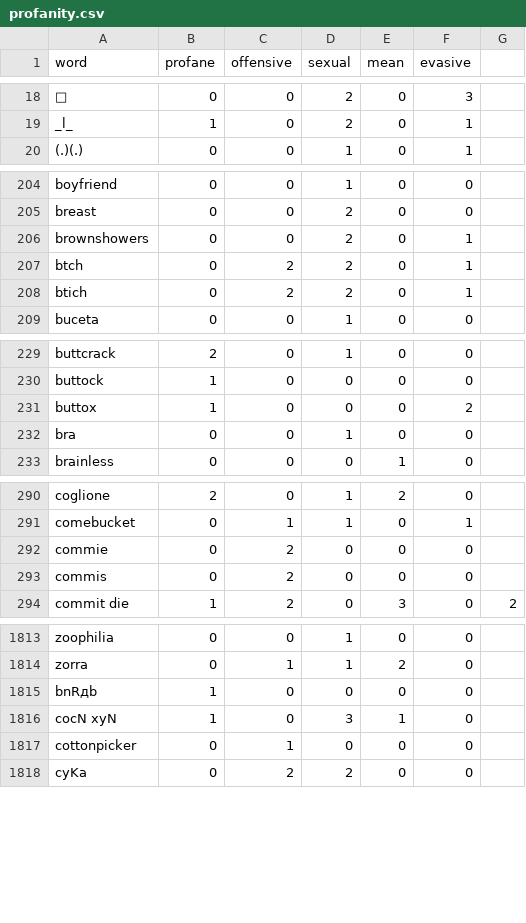
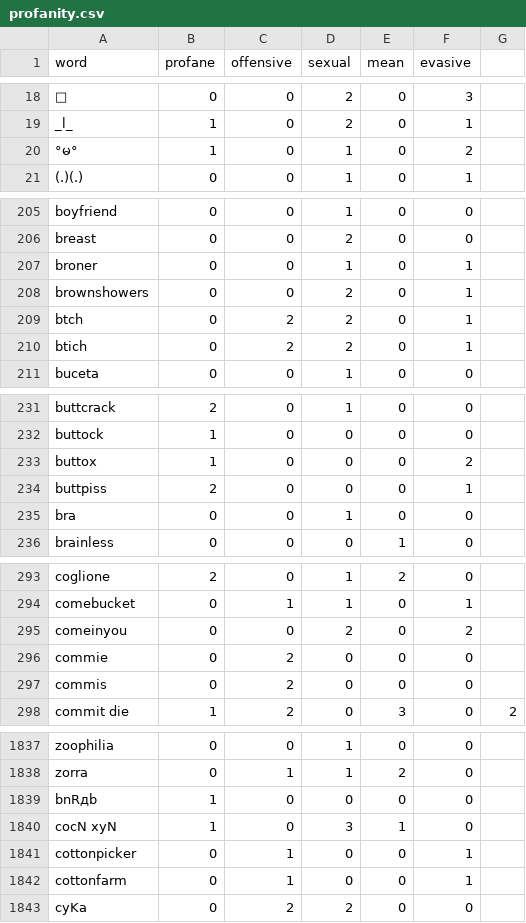
Before and after one commit to finnbear/rustrict, a CSV file: src/profanity.csv, drawn as a sheet; only a part is shown, gaps mark what is left out; the diff covers the shown part only.

```diff
--- a/src/profanity.csv
+++ b/src/profanity.csv
@@ -19,2 +19,3 @@ word,profane,offensive,sexual,mean,evasive
 _l_,1,0,2,0,1
+°မ°,1,0,1,0,2
 (.)(.),0,0,1,0,1
@@ -205,2 +206,3 @@ boyfriend,0,0,1,0,0
 breast,0,0,2,0,0
+ broner,0,0,1,0,1
 brownshowers,0,0,2,0,1
@@ -231,2 +233,3 @@ buttock,1,0,0,0,0
 buttox,1,0,0,0,2
+buttpiss,2,0,0,0,1
 bra,0,0,1,0,0
@@ -291,2 +294,3 @@ coglione,2,0,1,2,0
 comebucket,0,1,1,0,1
+comeinyou,0,0,2,0,2
 commie,0,2,0,0,0
@@ -1816,3 +1840,4 @@ bnRдb,1,0,0,0,0
 cocN xyN,1,0,3,1,0
-cottonpicker,0,1,0,0,0
+cottonpicker,0,1,0,0,1
+cottonfarm,0,1,0,0,1
 cyKa,0,2,2,0,0
```
Also changed, not shown: 20 added rows and 15 edited cells elsewhere in this file, src/replacements_extra.csv, 9 other files.
